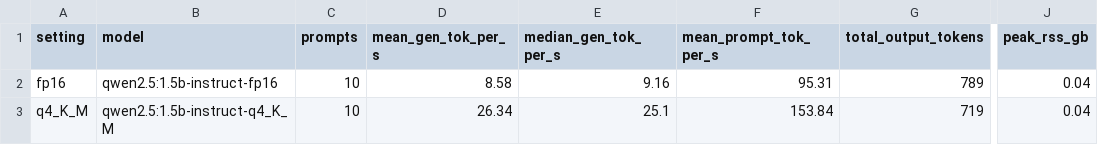
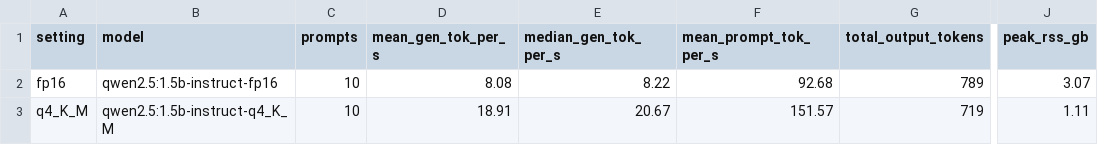
Before and after one commit to yoshitagandhi/llm-practical, a CSV file: task3_local/results/metrics.csv, drawn as a sheet; only a part is shown, gaps mark what is left out; the diff names each change by its address in the sheet, - before the commit and + after, or states it on an @@ line.

Commit message:
Task 2 questions, Task 3 final run and scores, Task 1 failure analysis

```diff
--- a/task3_local/results/metrics.csv
+++ b/task3_local/results/metrics.csv
-D2 (mean_gen_tok_per_s): 8.58
+D2 (mean_gen_tok_per_s): 8.08
-E2 (median_gen_tok_per_s): 9.16
+E2 (median_gen_tok_per_s): 8.22
-F2 (mean_prompt_tok_per_s): 95.31
+F2 (mean_prompt_tok_per_s): 92.68
-J2 (peak_rss_gb): 0.04
+J2 (peak_rss_gb): 3.07
-D3 (mean_gen_tok_per_s): 26.34
+D3 (mean_gen_tok_per_s): 18.91
-E3 (median_gen_tok_per_s): 25.1
+E3 (median_gen_tok_per_s): 20.67
-F3 (mean_prompt_tok_per_s): 153.84
+F3 (mean_prompt_tok_per_s): 151.57
-J3 (peak_rss_gb): 0.04
+J3 (peak_rss_gb): 1.11
```
Also changed, not shown: 13 other files.
